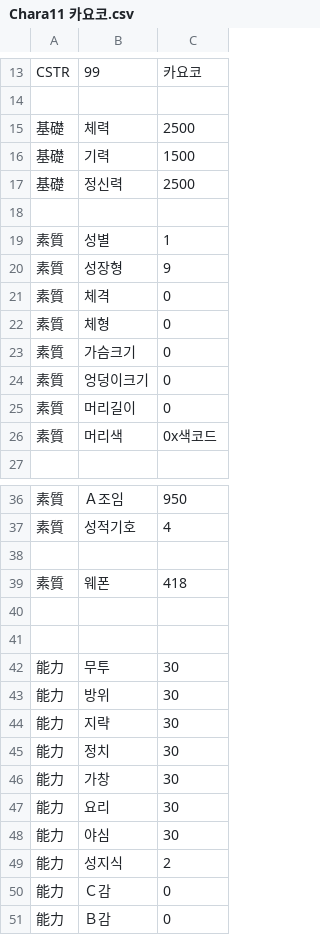
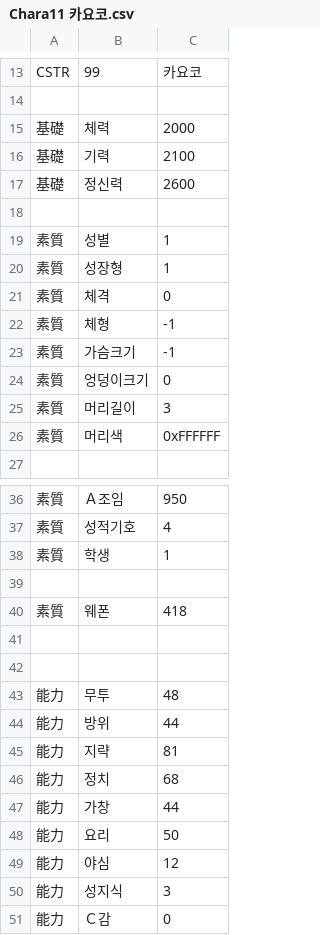
Before and after one commit to LemonGreeentea/EraBAK, a CSV file: CSV/Chara/Chara11 카요코.csv, drawn as a sheet; only a part is shown, gaps mark what is left out; the shorter side is filled out with more unchanged rows.

```diff
--- a/CSV/Chara/Chara11 카요코.csv
+++ b/CSV/Chara/Chara11 카요코.csv
@@ -14,14 +14,14 @@ CSTR,99,카요코
 
-基礎,체력,2500
-基礎,기력,1500
-基礎,정신력,2500
+基礎,체력,2000
+基礎,기력,2100
+基礎,정신력,2600
 
 素質,성별,1
-素質,성장형,9
+素質,성장형,1
 素質,체격,0
-素質,체형,0
-素質,가슴크기,0
+素質,체형,-1
+素質,가슴크기,-1
 素質,엉덩이크기,0
-素質,머리길이,0
-素質,머리색,0x색코드
+素質,머리길이,3
+素質,머리색,0xFFFFFF
 
@@ -37,2 +37,3 @@ CSTR,99,카요코
 素質,성적기호,4
+素質,학생,1
 
@@ -41,10 +42,10 @@ CSTR,99,카요코
 
-能力,무투,30
-能力,방위,30
-能力,지략,30
-能力,정치,30
-能力,가창,30
-能力,요리,30
-能力,야심,30
-能力,성지식,2
+能力,무투,48
+能力,방위,44
+能力,지략,81
+能力,정치,68
+能力,가창,44
+能力,요리,50
+能力,야심,12
+能力,성지식,3
 能力,Ｃ감,0
```
Also changed, not shown: CSV/Chara/Chara10 무츠키.csv, CSV/Chara/Chara12 하루카.csv, 9 other files.
